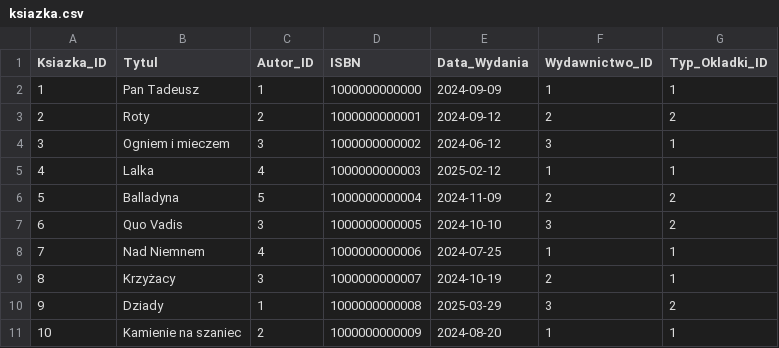
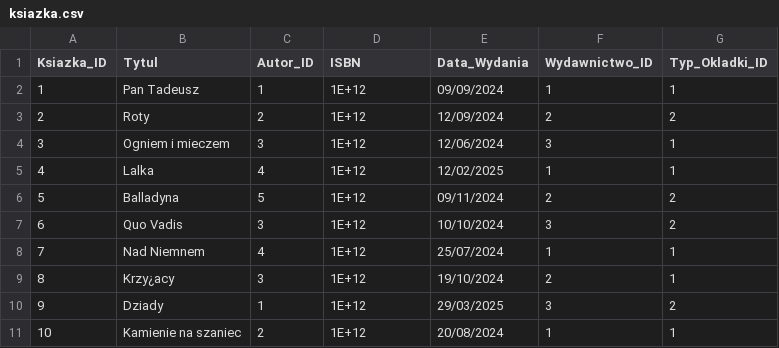
Before and after one commit to Benonki/Library-app, a CSV file: DB/data/ksiazka.csv, drawn as a sheet; the diff names each change by its address in the sheet, - before the commit and + after, or states it on an @@ line.

```diff
--- a/DB/data/ksiazka.csv
+++ b/DB/data/ksiazka.csv
-D2 (ISBN): 1000000000000
+D2 (ISBN): 1E+12
-E2 (Data_Wydania): 2024-09-09
+E2 (Data_Wydania): 09/09/2024
-D3 (ISBN): 1000000000001
+D3 (ISBN): 1E+12
-E3 (Data_Wydania): 2024-09-12
+E3 (Data_Wydania): 12/09/2024
-D4 (ISBN): 1000000000002
+D4 (ISBN): 1E+12
-E4 (Data_Wydania): 2024-06-12
+E4 (Data_Wydania): 12/06/2024
-D5 (ISBN): 1000000000003
+D5 (ISBN): 1E+12
-E5 (Data_Wydania): 2025-02-12
+E5 (Data_Wydania): 12/02/2025
-D6 (ISBN): 1000000000004
+D6 (ISBN): 1E+12
-E6 (Data_Wydania): 2024-11-09
+E6 (Data_Wydania): 09/11/2024
-D7 (ISBN): 1000000000005
+D7 (ISBN): 1E+12
-E7 (Data_Wydania): 2024-10-10
+E7 (Data_Wydania): 10/10/2024
-D8 (ISBN): 1000000000006
+D8 (ISBN): 1E+12
-E8 (Data_Wydania): 2024-07-25
+E8 (Data_Wydania): 25/07/2024
-B9 (Tytul): Krzyżacy
+B9 (Tytul): Krzy¿acy
-D9 (ISBN): 1000000000007
+D9 (ISBN): 1E+12
-E9 (Data_Wydania): 2024-10-19
+E9 (Data_Wydania): 19/10/2024
-D10 (ISBN): 1000000000008
+D10 (ISBN): 1E+12
-E10 (Data_Wydania): 2025-03-29
+E10 (Data_Wydania): 29/03/2025
-D11 (ISBN): 1000000000009
+D11 (ISBN): 1E+12
-E11 (Data_Wydania): 2024-08-20
+E11 (Data_Wydania): 20/08/2024
```
Also changed, not shown: DB/data/Biblioteka_ksiazka.csv, DB/data/uzytkownik.csv, 10 other files.
